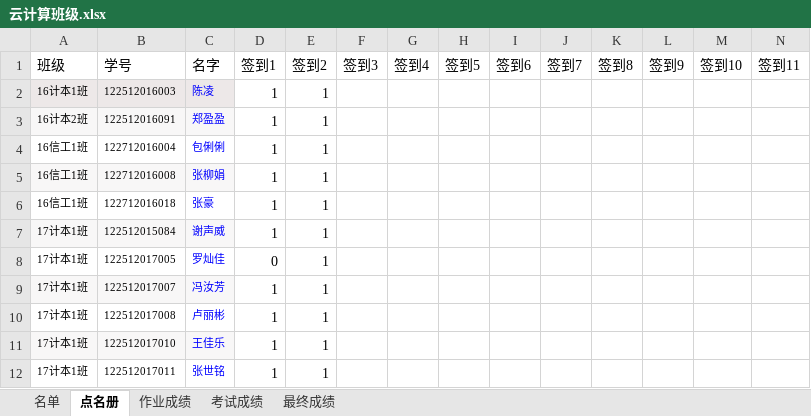
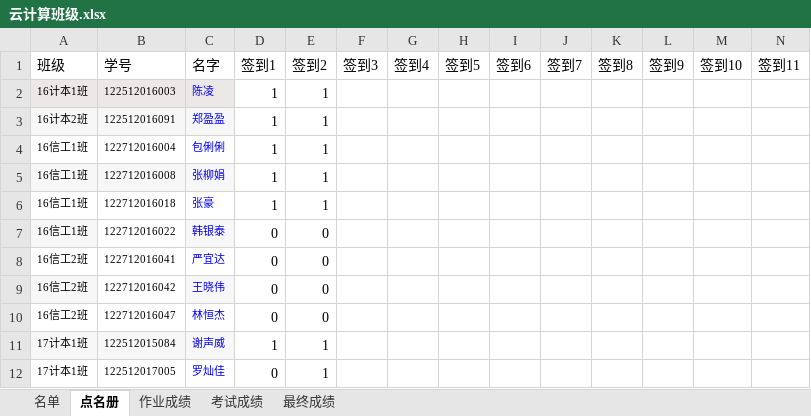
Before and after one commit to qwyang/mku, an Excel workbook: 云计算班级.xlsx, sheet 点名册, drawn as a sheet; only a part is shown; the shorter side is filled out with more unchanged rows; values as stored, in another font and other column widths than the file's, no borders; rows hold the shown columns only; the diff names each change by its address in the sheet, - before the commit and + after, or states it on an @@ line.

Commit message:
补充

```diff
--- a/云计算班级.xlsx (sheet 点名册)
+++ b/云计算班级.xlsx (sheet 点名册)
+row 7: 16信工1班 | 122712016022 | 韩银泰 | 0 | 0
+row 8: 16信工2班 | 122712016041 | 严宜达 | 0 | 0
+row 9: 16信工2班 | 122712016042 | 王晓伟 | 0 | 0
+row 10: 16信工2班 | 122712016047 | 林恒杰 | 0 | 0
```
